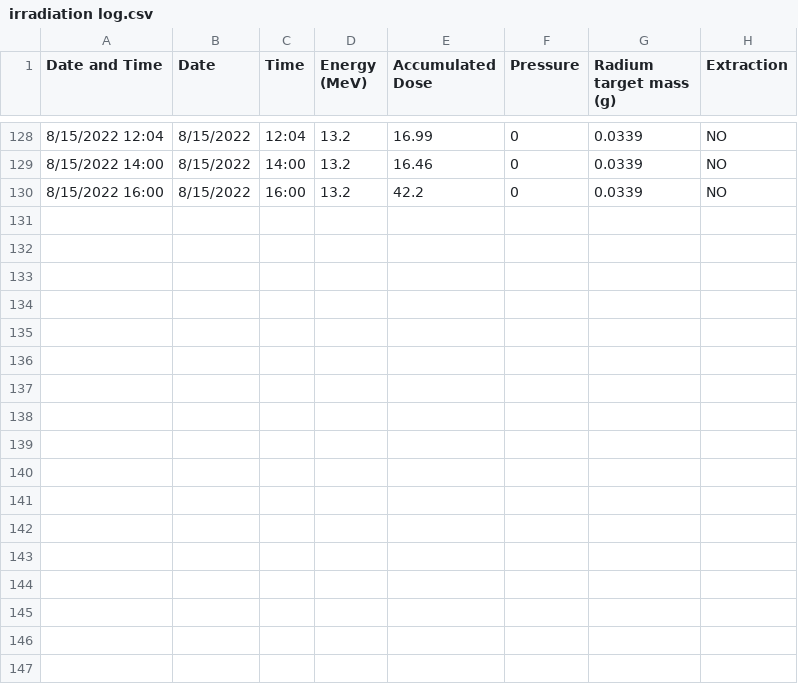
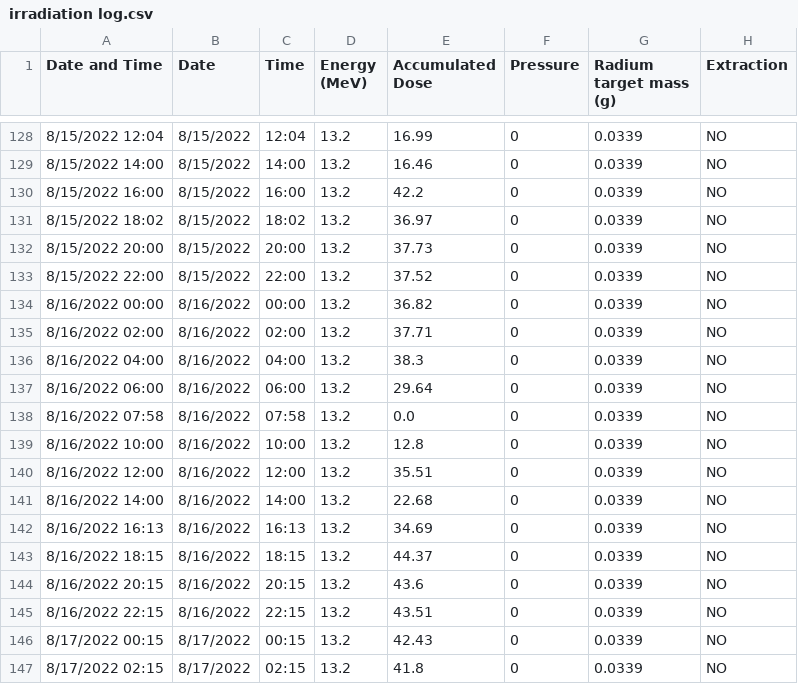
Before and after one commit to Austin-Czyzewski/Actinium-Growth-Curves, a CSV file: irradiation log.csv, drawn as a sheet; only a part is shown, gaps mark what is left out; the diff names each change by its address in the sheet, - before the commit and + after, or states it on an @@ line.

```diff
--- a/irradiation log.csv
+++ b/irradiation log.csv
+row 131: 8/15/2022 18:02 | 8/15/2022 | 18:02 | 13.2 | 36.97 | 0 | 0.0339 | NO
+row 132: 8/15/2022 20:00 | 8/15/2022 | 20:00 | 13.2 | 37.73 | 0 | 0.0339 | NO
+row 133: 8/15/2022 22:00 | 8/15/2022 | 22:00 | 13.2 | 37.52 | 0 | 0.0339 | NO
+row 134: 8/16/2022 00:00 | 8/16/2022 | 00:00 | 13.2 | 36.82 | 0 | 0.0339 | NO
+row 135: 8/16/2022 02:00 | 8/16/2022 | 02:00 | 13.2 | 37.71 | 0 | 0.0339 | NO
+row 136: 8/16/2022 04:00 | 8/16/2022 | 04:00 | 13.2 | 38.3 | 0 | 0.0339 | NO
+row 137: 8/16/2022 06:00 | 8/16/2022 | 06:00 | 13.2 | 29.64 | 0 | 0.0339 | NO
+row 138: 8/16/2022 07:58 | 8/16/2022 | 07:58 | 13.2 | 0.0 | 0 | 0.0339 | NO
+row 139: 8/16/2022 10:00 | 8/16/2022 | 10:00 | 13.2 | 12.8 | 0 | 0.0339 | NO
+row 140: 8/16/2022 12:00 | 8/16/2022 | 12:00 | 13.2 | 35.51 | 0 | 0.0339 | NO
+row 141: 8/16/2022 14:00 | 8/16/2022 | 14:00 | 13.2 | 22.68 | 0 | 0.0339 | NO
+row 142: 8/16/2022 16:13 | 8/16/2022 | 16:13 | 13.2 | 34.69 | 0 | 0.0339 | NO
+row 143: 8/16/2022 18:15 | 8/16/2022 | 18:15 | 13.2 | 44.37 | 0 | 0.0339 | NO
+row 144: 8/16/2022 20:15 | 8/16/2022 | 20:15 | 13.2 | 43.6 | 0 | 0.0339 | NO
+row 145: 8/16/2022 22:15 | 8/16/2022 | 22:15 | 13.2 | 43.51 | 0 | 0.0339 | NO
+row 146: 8/17/2022 00:15 | 8/17/2022 | 00:15 | 13.2 | 42.43 | 0 | 0.0339 | NO
+row 147: 8/17/2022 02:15 | 8/17/2022 | 02:15 | 13.2 | 41.8 | 0 | 0.0339 | NO
```
Also changed, not shown: output.csv, projection.csv, 3 other files.
